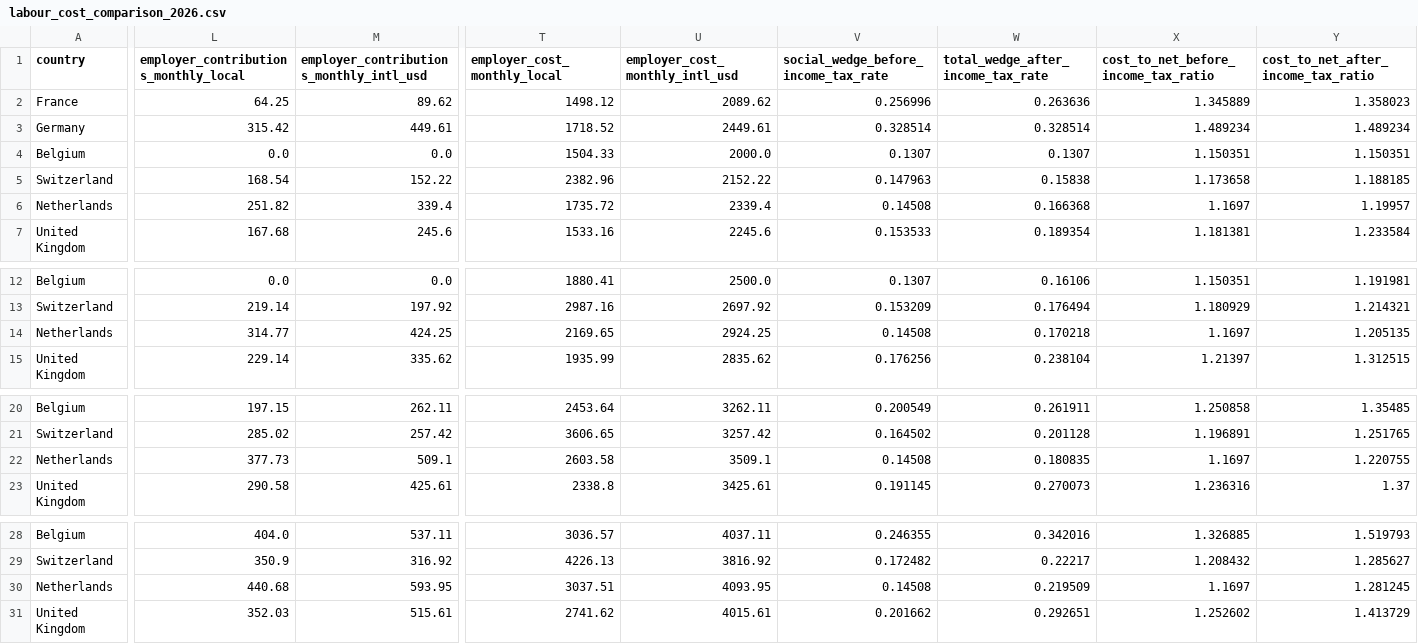
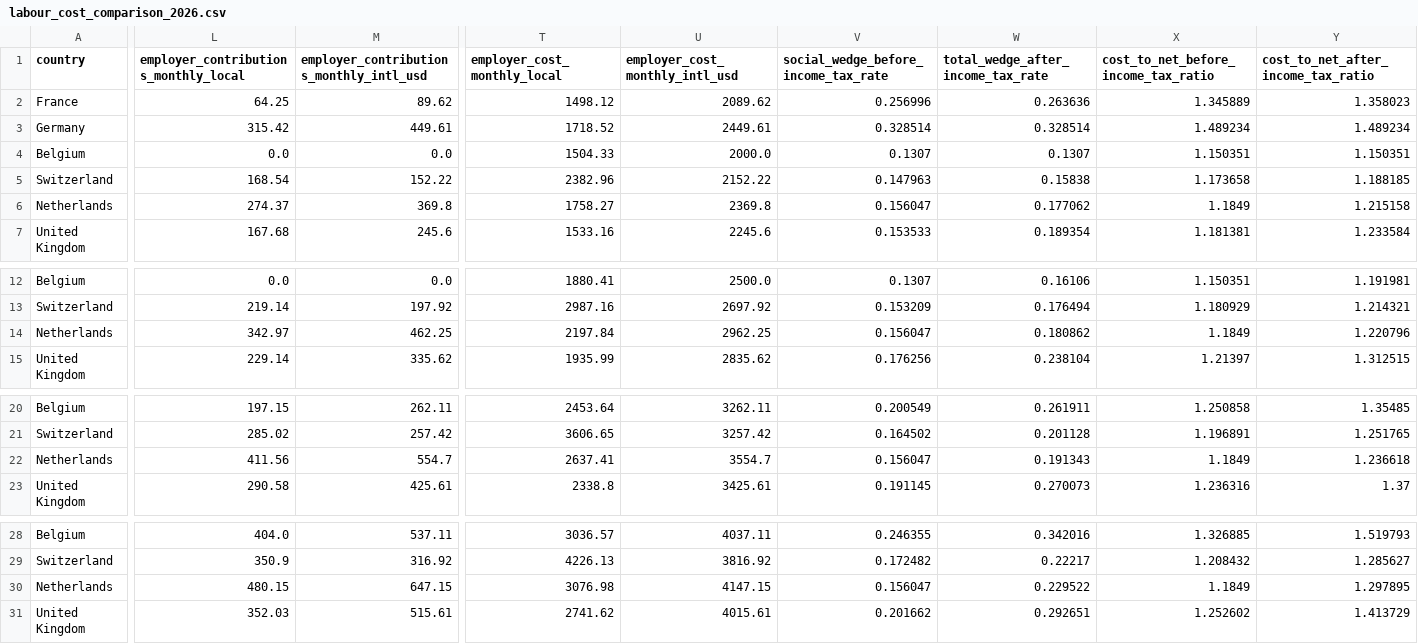
Before and after one commit to HugoSRagain/labor-cost-lab, a CSV file: docs/data/comparison/labour_cost_comparison_2026.csv, drawn as a sheet; only a part is shown, gaps mark what is left out; the diff covers the shown part only; the diff names each change by its address in the sheet, - before the commit and + after, or states it on an @@ line.

```diff
--- a/docs/data/comparison/labour_cost_comparison_2026.csv
+++ b/docs/data/comparison/labour_cost_comparison_2026.csv
-L6: 251.82
+L6: 274.37
-M6: 339.4
+M6: 369.8
-T6 (employer_cost_monthly_local): 1735.72
+T6 (employer_cost_monthly_local): 1758.27
-U6 (employer_cost_monthly_intl_usd): 2339.4
+U6 (employer_cost_monthly_intl_usd): 2369.8
-V6: 0.14508
+V6: 0.156047
-W6: 0.166368
+W6: 0.177062
-X6: 1.1697
+X6: 1.1849
-Y6: 1.19957
+Y6: 1.215158
-L14: 314.77
+L14: 342.97
-M14: 424.25
+M14: 462.25
-T14 (employer_cost_monthly_local): 2169.65
+T14 (employer_cost_monthly_local): 2197.84
-U14 (employer_cost_monthly_intl_usd): 2924.25
+U14 (employer_cost_monthly_intl_usd): 2962.25
-V14: 0.14508
+V14: 0.156047
-W14: 0.170218
+W14: 0.180862
-X14: 1.1697
+X14: 1.1849
-Y14: 1.205135
+Y14: 1.220796
-L22: 377.73
+L22: 411.56
-M22: 509.1
+M22: 554.7
-T22 (employer_cost_monthly_local): 2603.58
+T22 (employer_cost_monthly_local): 2637.41
-U22 (employer_cost_monthly_intl_usd): 3509.1
+U22 (employer_cost_monthly_intl_usd): 3554.7
-V22: 0.14508
+V22: 0.156047
-W22: 0.180835
+W22: 0.191343
-X22: 1.1697
+X22: 1.1849
-Y22: 1.220755
+Y22: 1.236618
-L30: 440.68
+L30: 480.15
-M30: 593.95
+M30: 647.15
-T30 (employer_cost_monthly_local): 3037.51
+T30 (employer_cost_monthly_local): 3076.98
-U30 (employer_cost_monthly_intl_usd): 4093.95
+U30 (employer_cost_monthly_intl_usd): 4147.15
-V30: 0.14508
+V30: 0.156047
-W30: 0.219509
+W30: 0.229522
-X30: 1.1697
+X30: 1.1849
-Y30: 1.281245
+Y30: 1.297895
```
Also changed, not shown: 157 edited cells elsewhere in this file, 15 other files.
